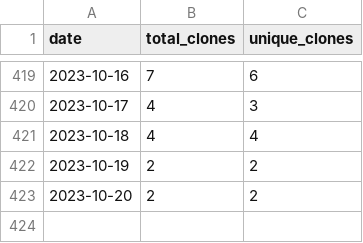
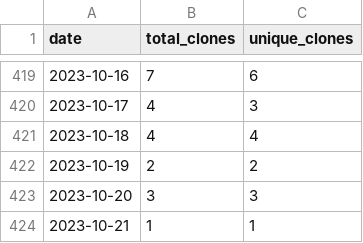
Before and after one commit to wumphlett/COMP-3220, a CSV file: .traffic/clones.csv, drawn as a sheet; only a part is shown, gaps mark what is left out.

Commit message:
Updating repository traffic

```diff
--- a/.traffic/clones.csv
+++ b/.traffic/clones.csv
@@ -422,2 +422,3 @@ date,total_clones,unique_clones
 2023-10-19,2,2
-2023-10-20,2,2
+2023-10-20,3,3
+2023-10-21,1,1
```
Also changed, not shown: .traffic/views.csv, 3 other files.
